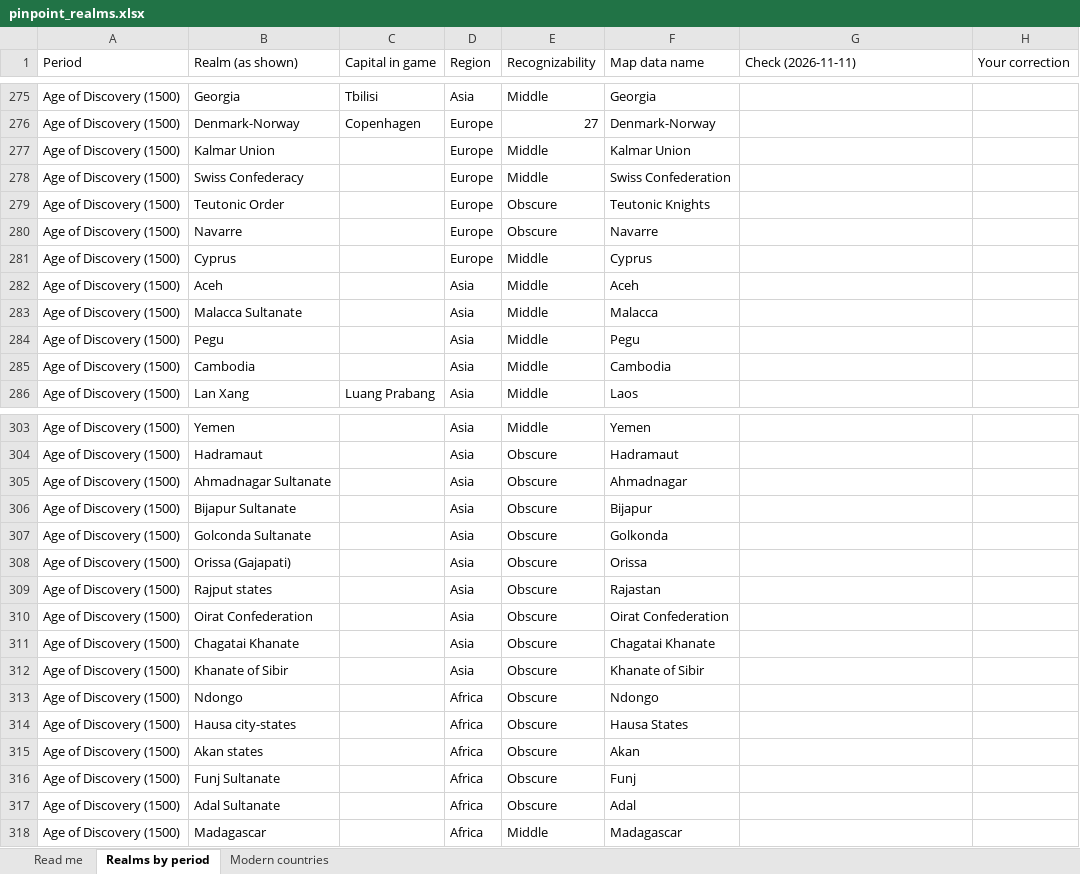
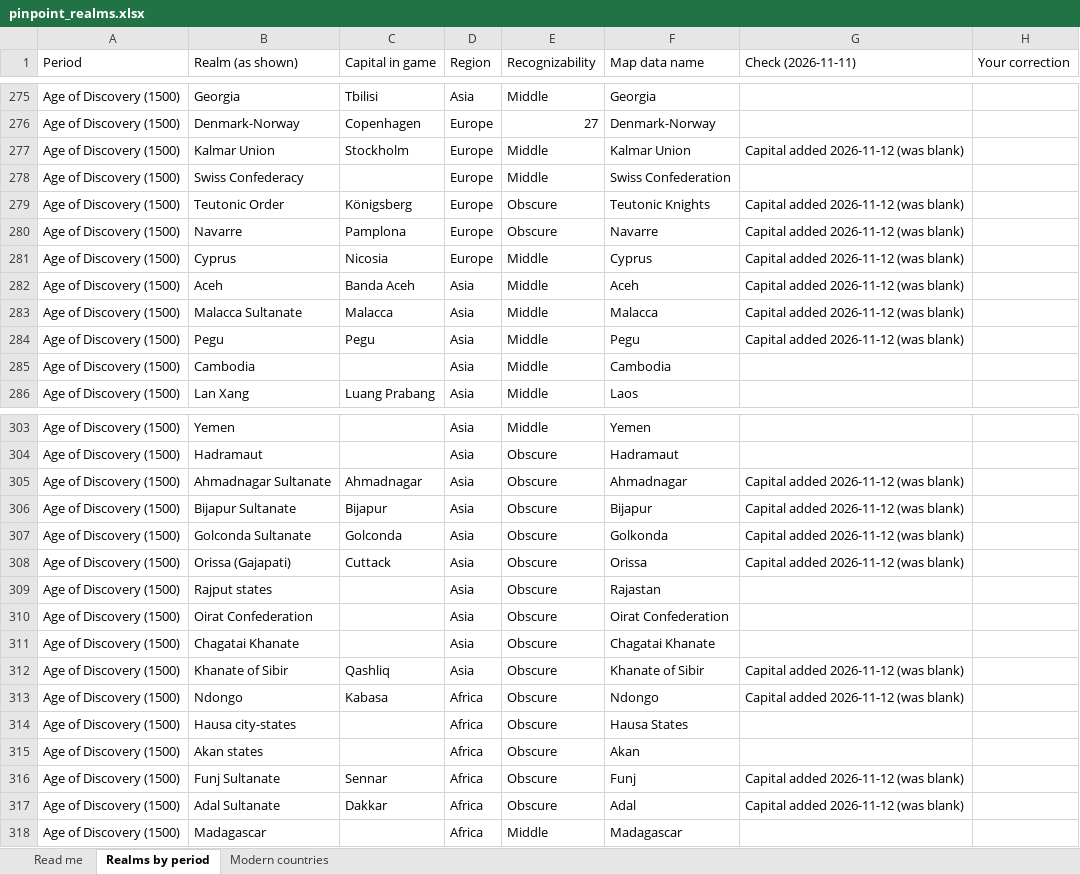
Before and after one commit to maxw2712-blip/pinpoint, an Excel workbook: docs/pinpoint_realms.xlsx, sheet Realms by period, drawn as a sheet; only a part is shown, gaps mark what is left out; values as stored, in another font and other column widths than the file's, no cell formats; the diff covers the shown part only; the diff names each change by its address in the sheet, - before the commit and + after, or states it on an @@ line.

```diff
--- a/docs/pinpoint_realms.xlsx (sheet Realms by period)
+++ b/docs/pinpoint_realms.xlsx (sheet Realms by period)
-C277 (Capital in game): (empty)
+C277 (Capital in game): Stockholm
-G277 (Check (2026-11-11)): (empty)
+G277 (Check (2026-11-11)): Capital added 2026-11-12 (was blank)
-C279 (Capital in game): (empty)
+C279 (Capital in game): Königsberg
-G279:G284 (Check (2026-11-11)): (empty)
+G279:G284 (Check (2026-11-11)): Capital added 2026-11-12 (was blank)
-C280 (Capital in game): (empty)
+C280 (Capital in game): Pamplona
-C281 (Capital in game): (empty)
+C281 (Capital in game): Nicosia
-C282 (Capital in game): (empty)
+C282 (Capital in game): Banda Aceh
-C283 (Capital in game): (empty)
+C283 (Capital in game): Malacca
-C284 (Capital in game): (empty)
+C284 (Capital in game): Pegu
-C305 (Capital in game): (empty)
+C305 (Capital in game): Ahmadnagar
-G305:G308 (Check (2026-11-11)): (empty)
+G305:G308 (Check (2026-11-11)): Capital added 2026-11-12 (was blank)
-C306 (Capital in game): (empty)
+C306 (Capital in game): Bijapur
-C307 (Capital in game): (empty)
+C307 (Capital in game): Golconda
-C308 (Capital in game): (empty)
+C308 (Capital in game): Cuttack
-C312 (Capital in game): (empty)
+C312 (Capital in game): Qashliq
-G312:G313 (Check (2026-11-11)): (empty)
+G312:G313 (Check (2026-11-11)): Capital added 2026-11-12 (was blank)
-C313 (Capital in game): (empty)
+C313 (Capital in game): Kabasa
-C316 (Capital in game): (empty)
+C316 (Capital in game): Sennar
-G316:G317 (Check (2026-11-11)): (empty)
+G316:G317 (Check (2026-11-11)): Capital added 2026-11-12 (was blank)
-C317 (Capital in game): (empty)
+C317 (Capital in game): Dakkar
```
Also changed, not shown: 130 edited cells elsewhere in this sheet, cell formats, 6 other files.
